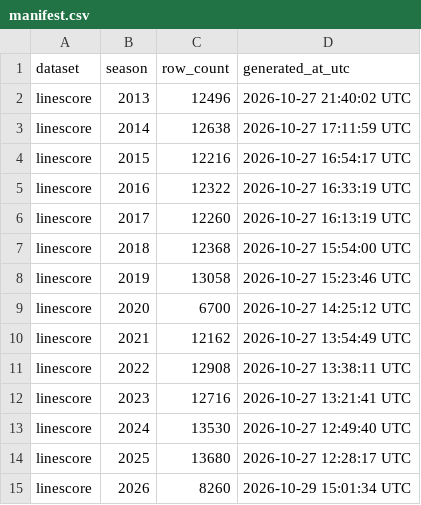
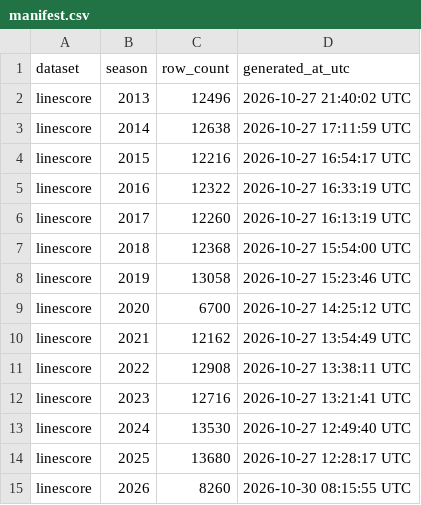
Before and after one commit to sportsdataverse/ncaa-mfb-football-data, a CSV file: mfb/linescore/manifest.csv, drawn as a sheet.

```diff
--- a/mfb/linescore/manifest.csv
+++ b/mfb/linescore/manifest.csv
@@ -14,2 +14,2 @@ linescore,2024,13530,2026-10-27 12:49:40 UTC
 linescore,2025,13680,2026-10-27 12:28:17 UTC
-linescore,2026,8260,2026-10-29 15:01:34 UTC
+linescore,2026,8260,2026-10-30 08:15:55 UTC
```
Also changed, not shown: mfb/drives/manifest.csv, mfb/officials/manifest.csv, 11 other files.
